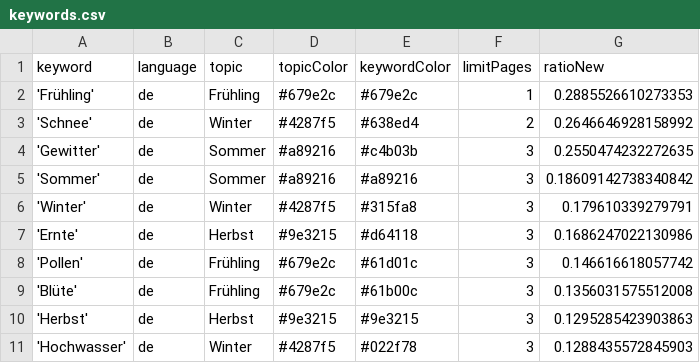
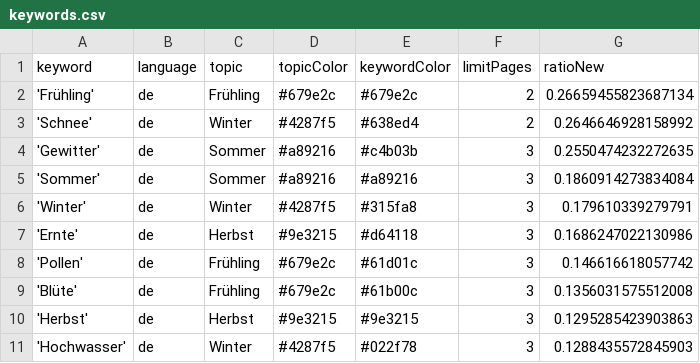
Before and after one commit to newsWhisperer/winterIsComing, a CSV file: keywords.csv, drawn as a sheet; only a part is shown.

```diff
--- a/keywords.csv
+++ b/keywords.csv
@@ -1,6 +1,6 @@
 keyword,language,topic,topicColor,keywordColor,limitPages,ratioNew
-'Frühling',de,Frühling,#679e2c,#679e2c,1,0.2885526610273353
+'Frühling',de,Frühling,#679e2c,#679e2c,2,0.26659455823687134
 'Schnee',de,Winter,#4287f5,#638ed4,2,0.2646646928158992
 'Gewitter',de,Sommer,#a89216,#c4b03b,3,0.2550474232272635
-'Sommer',de,Sommer,#a89216,#a89216,3,0.18609142738340842
+'Sommer',de,Sommer,#a89216,#a89216,3,0.1860914273834084
 'Winter',de,Winter,#4287f5,#315fa8,3,0.179610339279791
```
Also changed, not shown: csv/news_2026_04.csv, csv/news_2026_05.csv.
